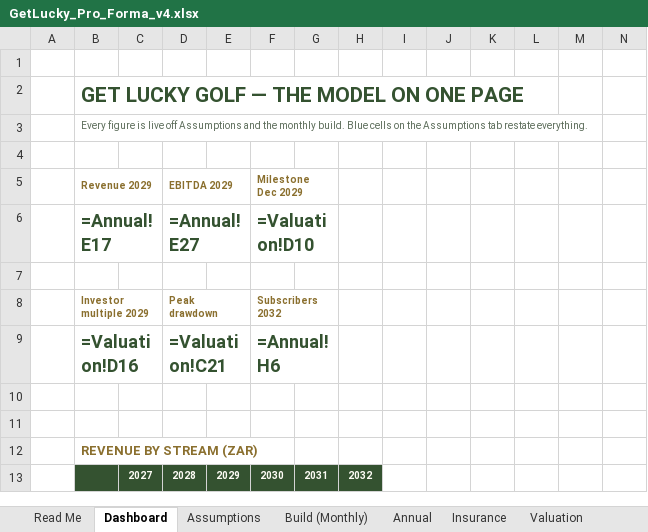
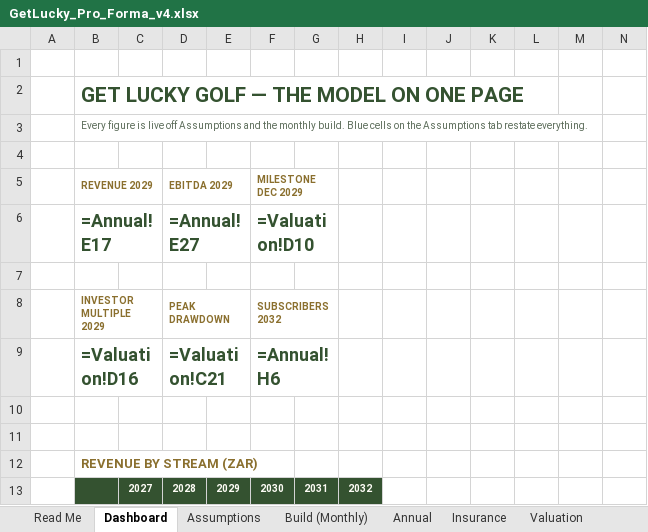
Before and after one commit to getluckyjo/investgetlucky, an Excel workbook: GetLucky_Pro_Forma_v4.xlsx, sheet Dashboard, drawn as a sheet; only a part is shown; values as stored, in another font and other column widths than the file's, no borders; formulas without a stored value are shown as written; charts and pictures not drawn; removed rows and columns are numbered as before the commit, all else as after; the diff covers the shown part only; the diff names each change by its address in the sheet, - before the commit and + after, or states it on an @@ line.

```diff
--- a/GetLucky_Pro_Forma_v4.xlsx (sheet Dashboard)
+++ b/GetLucky_Pro_Forma_v4.xlsx (sheet Dashboard)
-row 5:  | Revenue 2029 |  | EBITDA 2029 |  | Milestone Dec 2029
+row 5:  | REVENUE 2029 |  | EBITDA 2029 |  | MILESTONE DEC 2029
-row 8:  | Investor multiple 2029 |  | Peak drawdown |  | Subscribers 2032
+row 8:  | INVESTOR MULTIPLE 2029 |  | PEAK DRAWDOWN |  | SUBSCRIBERS 2032
```
Also changed, not shown: 47 added rows elsewhere in this sheet, hidden cells, charts or pictures, assets/docs/get-lucky-pro-forma.xlsx.
